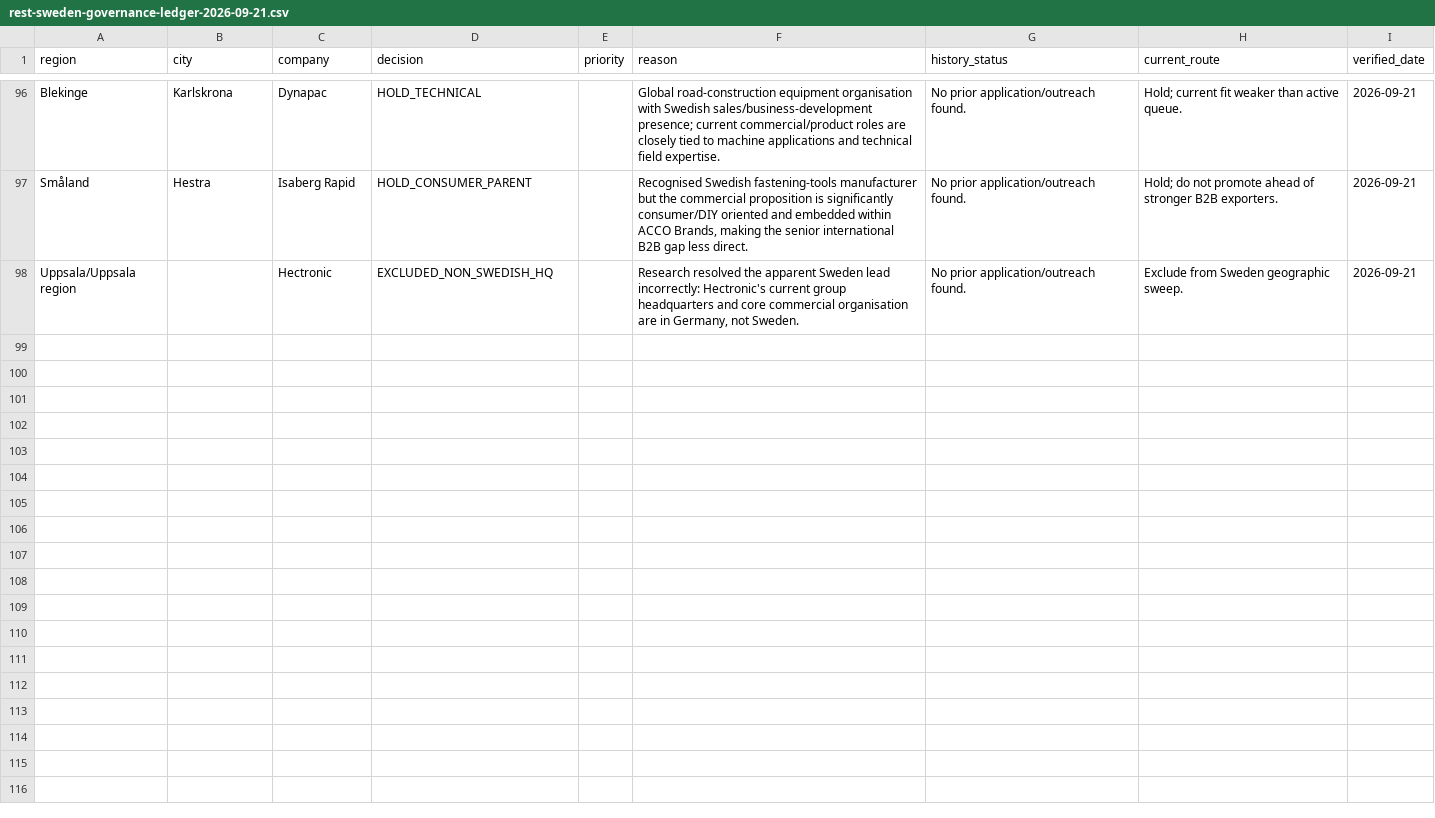
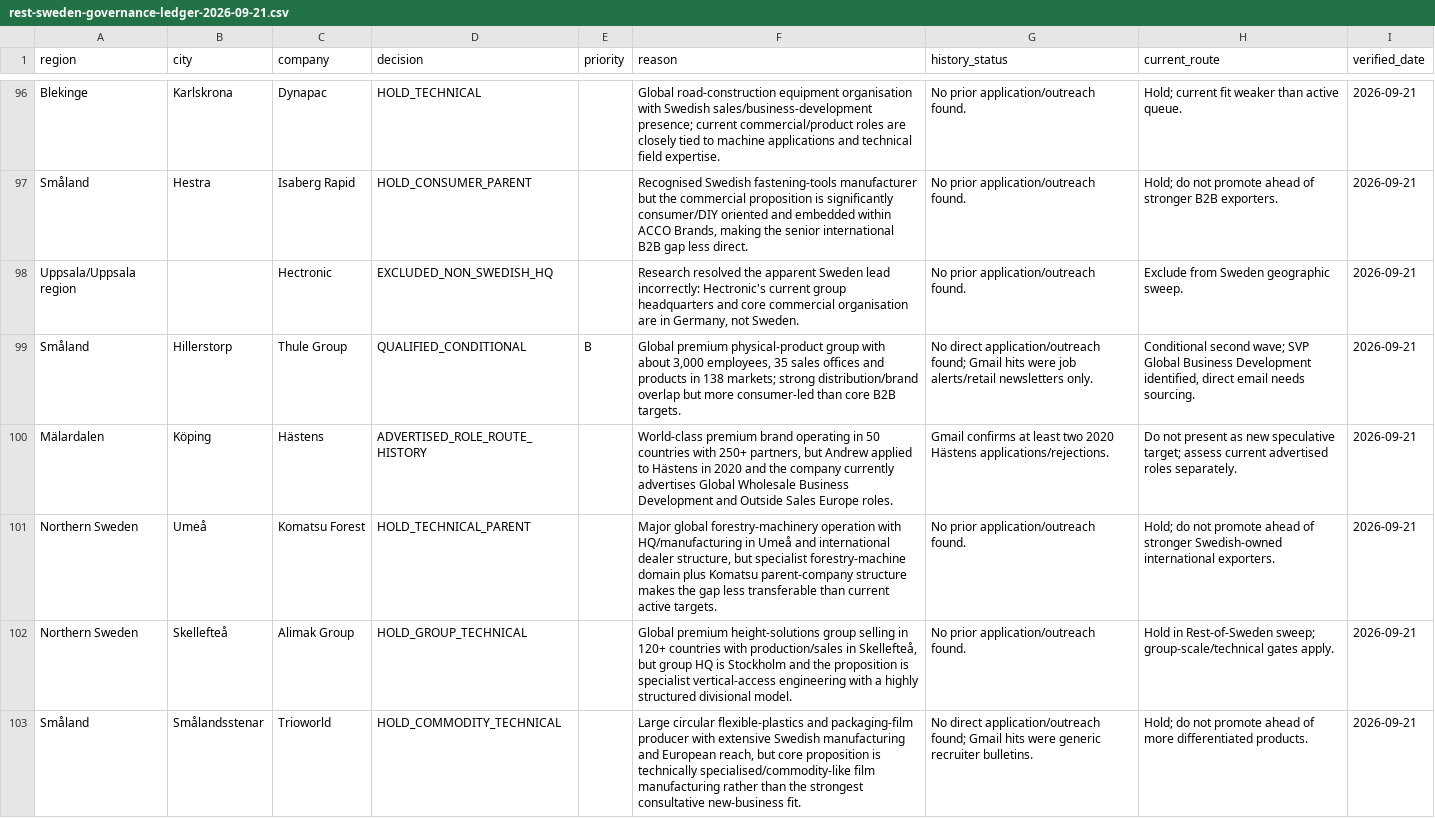
Before and after one commit to Pomeroi9Langmaid/Job-Hunting, a CSV file: data/rest-sweden-governance-ledger-2026-09-21.csv, drawn as a sheet; only a part is shown, gaps mark what is left out; the diff names each change by its address in the sheet, - before the commit and + after, or states it on an @@ line.

Commit message:
Record Thule and next Sweden screening decisions

```diff
--- a/data/rest-sweden-governance-ledger-2026-09-21.csv
+++ b/data/rest-sweden-governance-ledger-2026-09-21.csv
+row 99: Småland | Hillerstorp | Thule Group | QUALIFIED_CONDITIONAL | B | Global premium physical-product group with about 3,000 employees, 35 sales offices and products in 138 markets; strong distribution/brand overlap but more consumer-led than core B2B targets. | No direct application/outreach found; Gmail hits were job alerts/retail newsletters only. | Conditional second wave; SVP Global Business Development identified, direct email needs sourcing. | 2026-09-21
+row 100: Mälardalen | Köping | Hästens | ADVERTISED_ROLE_ROUTE_HISTORY |  | World-class premium brand operating in 50 countries with 250+ partners, but Andrew applied to Hästens in 2020 and the company currently advertises Global Wholesale Business Development and Outside Sales Europe roles. | Gmail confirms at least two 2020 Hästens applications/rejections. | Do not present as new speculative target; assess current advertised roles separately. | 2026-09-21
+row 101: Northern Sweden | Umeå | Komatsu Forest | HOLD_TECHNICAL_PARENT |  | Major global forestry-machinery operation with HQ/manufacturing in Umeå and international dealer structure, but specialist forestry-machine domain plus Komatsu parent-company structure makes the gap less transferable than current active targets. | No prior application/outreach found. | Hold; do not promote ahead of stronger Swedish-owned international exporters. | 2026-09-21
+row 102: Northern Sweden | Skellefteå | Alimak Group | HOLD_GROUP_TECHNICAL |  | Global premium height-solutions group selling in 120+ countries with production/sales in Skellefteå, but group HQ is Stockholm and the proposition is specialist vertical-access engineering with a highly structured divisional model. | No prior application/outreach found. | Hold in Rest-of-Sweden sweep; group-scale/technical gates apply. | 2026-09-21
+row 103: Småland | Smålandsstenar | Trioworld | HOLD_COMMODITY_TECHNICAL |  | Large circular flexible-plastics and packaging-film producer with extensive Swedish manufacturing and European reach, but core proposition is technically specialised/commodity-like film manufacturing rather than the strongest consultative new-business fit. | No direct application/outreach found; Gmail hits were generic recruiter bulletins. | Hold; do not promote ahead of more differentiated products. | 2026-09-21
```
